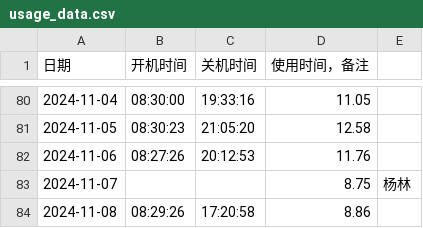
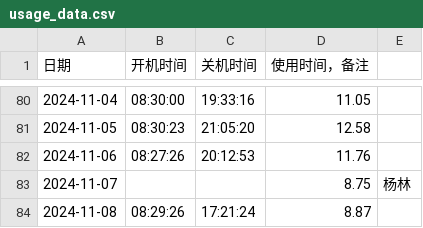
Before and after one commit to tilipinpin/workt, a CSV file: date/usage_data.csv, drawn as a sheet; only a part is shown, gaps mark what is left out.

Commit message:
更新计算机使用时间记录 - 2024-11-08

```diff
--- a/date/usage_data.csv
+++ b/date/usage_data.csv
@@ -83,2 +83,2 @@
 2024-11-07, , ,8.75,杨林,
-2024-11-08,08:29:26,17:20:58,8.86,
+2024-11-08,08:29:26,17:21:24,8.87,
```
